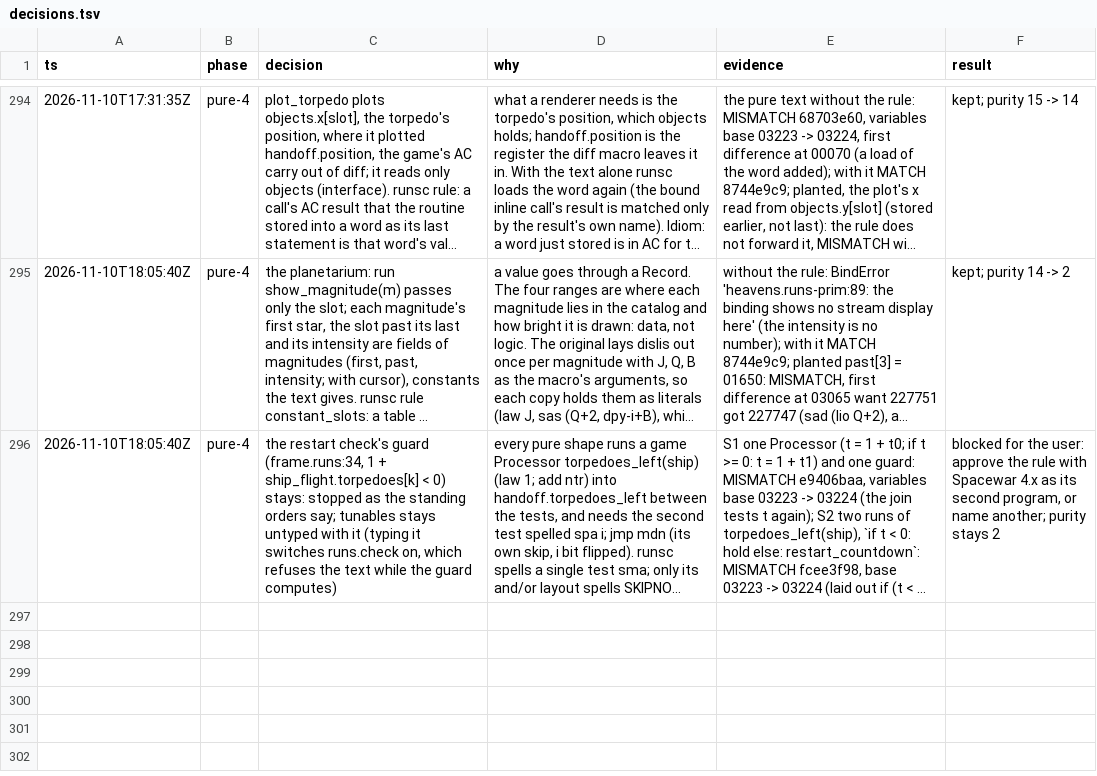
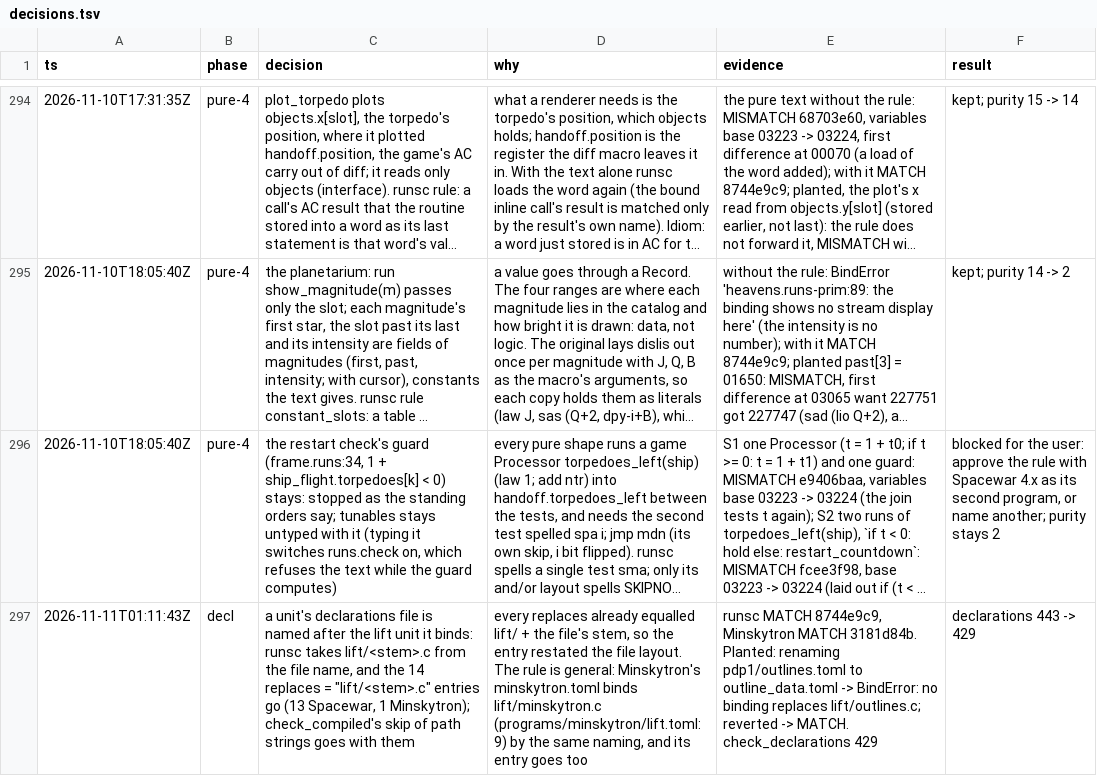
Before and after one commit to wScottSh/runs-spacewar, a TSV file: docs/decisions.tsv, drawn as a sheet; only a part is shown, gaps mark what is left out; long unchanged cells end in …; the diff names each change by its address in the sheet, - before the commit and + after, or states it on an @@ line.

```diff
--- a/docs/decisions.tsv
+++ b/docs/decisions.tsv
+row 297: 2026-11-11T01:11:43Z | decl | a unit's declarations file is named after the lift unit it binds: runsc takes lift/<stem>.c from the file name, and the 14 replaces = "lift/<stem>.c" entries go (13 Spacewar, 1 Minskytron); check_compiled's skip of path strings goes with them | every replaces already equalled lift/ + the file's stem, so the entry restated the file layout. The rule is general: Minskytron's minskytron.toml binds lift/minskytron.c (programs/minskytron/lift.toml:9) by the same naming, and its entry goes too | runsc MATCH 8744e9c9, Minskytron MATCH 3181d84b. Planted: renaming pdp1/outlines.toml to outline_data.toml -> BindError: no binding replaces lift/outlines.c; reverted -> MATCH. check_declarations 429 | declarations 443 -> 429
```
Also changed, not shown: 18 other files.
